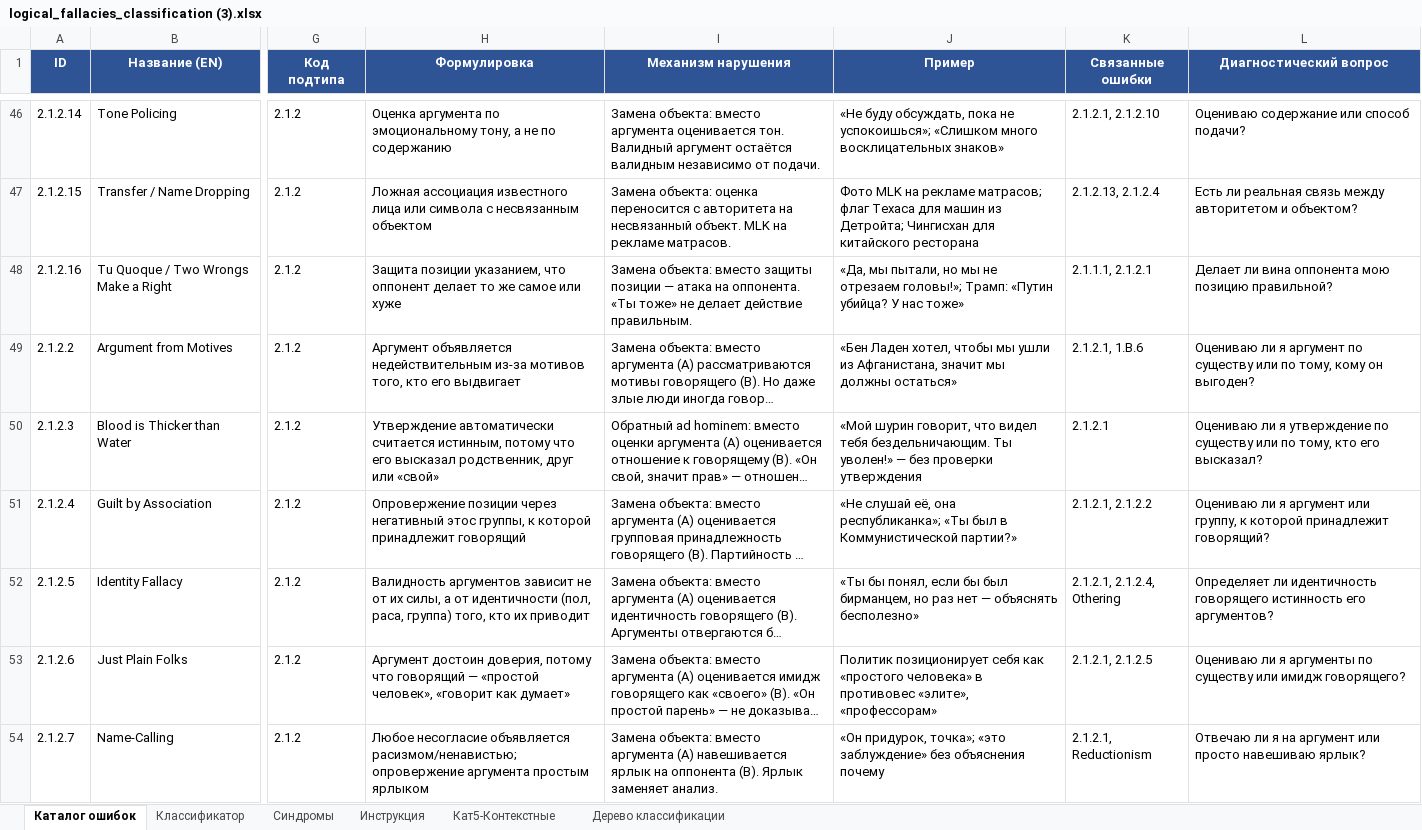
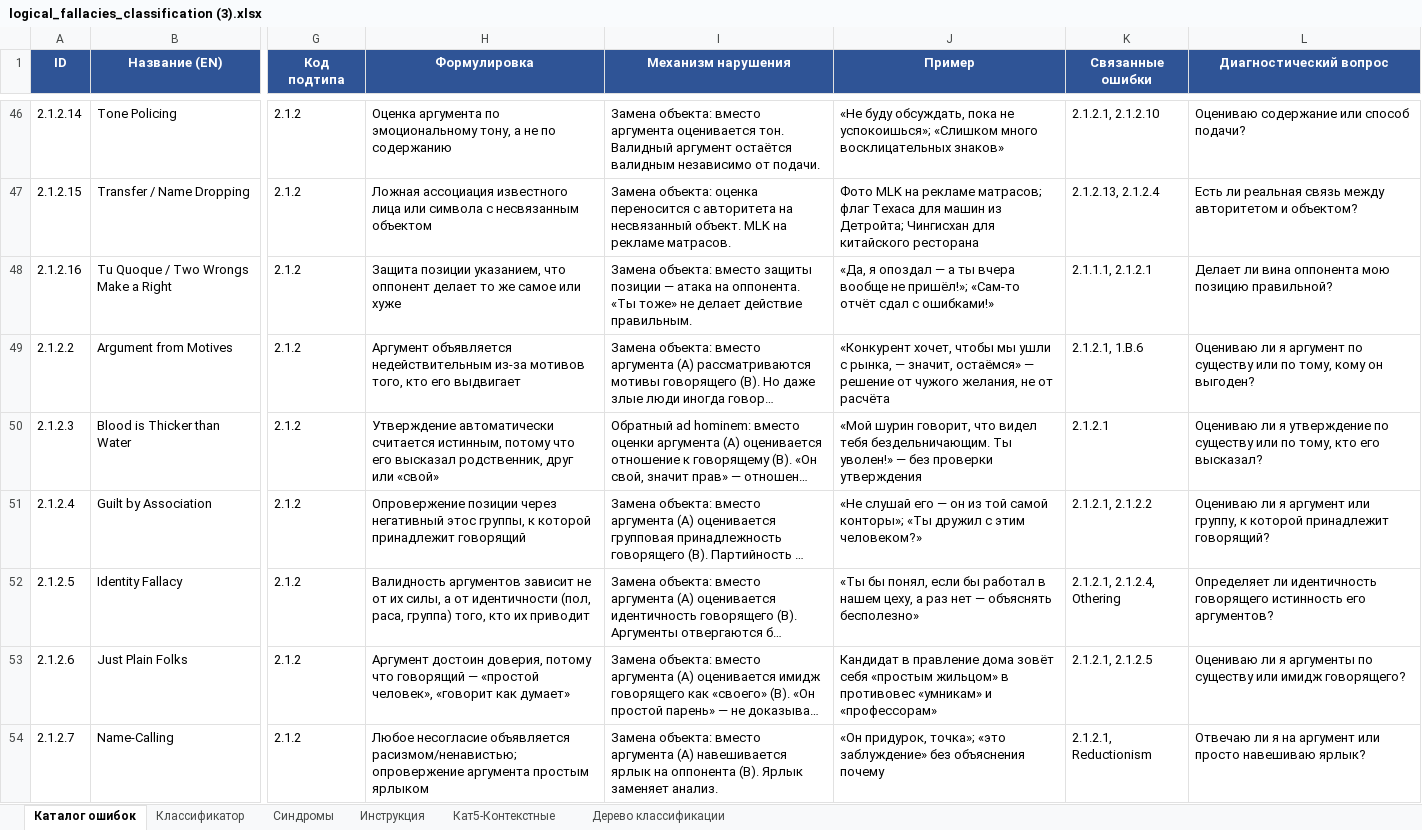
Before and after one commit to Horsocrates/theory-of-systems-coq, an Excel workbook: docs/logical_fallacies_classification (3).xlsx, sheet Каталог ошибок, drawn as a sheet; only a part is shown, gaps mark what is left out; long unchanged cells end in …; values as stored, in another font and other column widths than the file's, no borders; the diff covers the shown part only; the diff names each change by its address in the sheet, - before the commit and + after, or states it on an @@ line.

```diff
--- a/docs/logical_fallacies_classification (3).xlsx (sheet Каталог ошибок)
+++ b/docs/logical_fallacies_classification (3).xlsx (sheet Каталог ошибок)
-J48 (Пример): «Да, мы пытали, но мы не отрезаем головы!»; Трамп: «Путин убийца? У нас тоже»
+J48 (Пример): «Да, я опоздал — а ты вчера вообще не пришёл!»; «Сам-то отчёт сдал с ошибками!»
-J49 (Пример): «Бен Ладен хотел, чтобы мы ушли из Афганистана, значит мы должны остаться»
+J49 (Пример): «Конкурент хочет, чтобы мы ушли с рынка, — значит, остаёмся» — решение от чужого желания, не от расчёта
-J51 (Пример): «Не слушай её, она республиканка»; «Ты был в Коммунистической партии?»
+J51 (Пример): «Не слушай его — он из той самой конторы»; «Ты дружил с этим человеком?»
-J52 (Пример): …если бы был бирманцем, но раз нет…
+J52 (Пример): …если бы работал в нашем цеху, а раз нет…
-J53 (Пример): Политик позиционирует себя как «простого человека» в противовес «элите», «профессорам»
+J53 (Пример): Кандидат в правление дома зовёт себя «простым жильцом» в противовес «умникам» и «профессорам»
```
Also changed, not shown: 66 edited cells elsewhere in this sheet, 7 other files.
